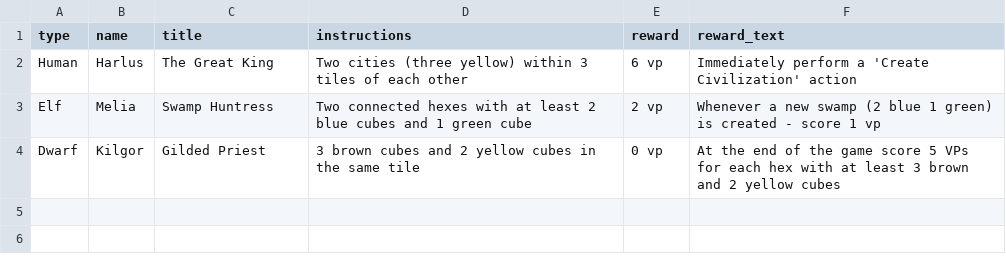
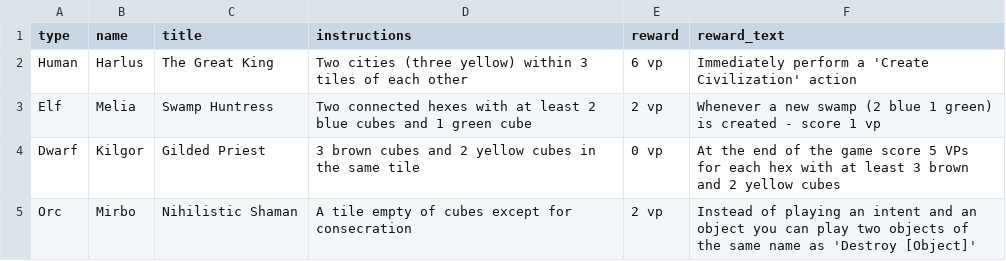
Before and after one commit to KevinGreene/utopia, a CSV file: data/rulers.csv, drawn as a sheet; the diff names each change by its address in the sheet, - before the commit and + after, or states it on an @@ line.

```diff
--- a/data/rulers.csv
+++ b/data/rulers.csv
+row 5: Orc | Mirbo | Nihilistic Shaman | A tile empty of cubes except for consecration | 2 vp | Instead of playing an intent and an object you can play two objects of the same name as 'Destroy [Object]'
```
Also changed, not shown: data/powers.csv, 7 other files.
